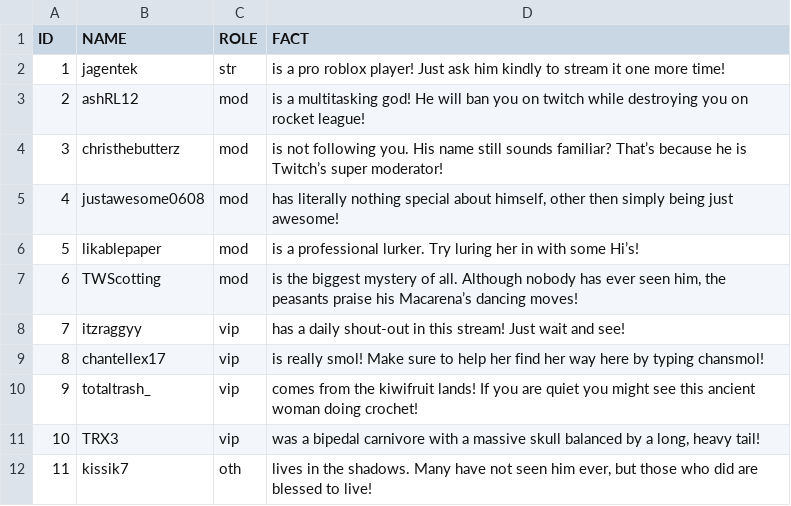
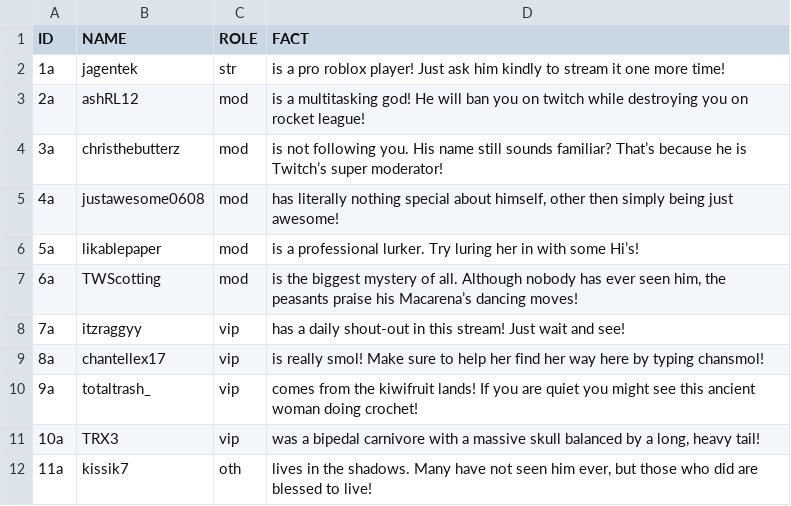
Before and after one commit to KingSebastian/UsefullLinks, a CSV file: Sample.csv, drawn as a sheet.

Commit message:
Update Sample.csv

```diff
--- a/Sample.csv
+++ b/Sample.csv
@@ -1,12 +1,12 @@
 ID,NAME,ROLE,FACT
-1,"jagentek","str","is a pro roblox player! Just ask him kindly to stream it one more time!"
-2,"ashRL12","mod","is a multitasking god! He will ban you on twitch while destroying you on rocket league!"
-3,"christhebutterz","mod","is not following you. His name still sounds familiar? That’s because he is Twitch’s super moderator!"
-4,"justawesome0608","mod","has literally nothing special about himself, other then simply being just awesome!"
-5,"likablepaper","mod","is a professional lurker. Try luring her in with some Hi’s!"
-6,"TWScotting","mod","is the biggest mystery of all. Although nobody has ever seen him, the peasants praise his Macarena’s dancing moves!"
-7,"itzraggyy","vip","has a daily shout-out in this stream! Just wait and see!"
-8,"chantellex17","vip","is really smol! Make sure to help her find her way here by typing chansmol!"
-9,"totaltrash_","vip","comes from the kiwifruit lands! If you are quiet you might see this ancient woman doing crochet!"
-10,"TRX3","vip","was a bipedal carnivore with a massive skull balanced by a long, heavy tail!"
-11,"kissik7","oth","lives in the shadows. Many have not seen him ever, but those who did are blessed to live!"
+1a,"jagentek","str","is a pro roblox player! Just ask him kindly to stream it one more time!"
+2a,"ashRL12","mod","is a multitasking god! He will ban you on twitch while destroying you on rocket league!"
+3a,"christhebutterz","mod","is not following you. His name still sounds familiar? That’s because he is Twitch’s super moderator!"
+4a,"justawesome0608","mod","has literally nothing special about himself, other then simply being just awesome!"
+5a,"likablepaper","mod","is a professional lurker. Try luring her in with some Hi’s!"
+6a,"TWScotting","mod","is the biggest mystery of all. Although nobody has ever seen him, the peasants praise his Macarena’s dancing moves!"
+7a,"itzraggyy","vip","has a daily shout-out in this stream! Just wait and see!"
+8a,"chantellex17","vip","is really smol! Make sure to help her find her way here by typing chansmol!"
+9a,"totaltrash_","vip","comes from the kiwifruit lands! If you are quiet you might see this ancient woman doing crochet!"
+10a,"TRX3","vip","was a bipedal carnivore with a massive skull balanced by a long, heavy tail!"
+11a,"kissik7","oth","lives in the shadows. Many have not seen him ever, but those who did are blessed to live!"
```
